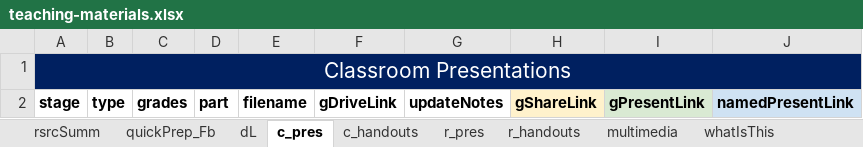
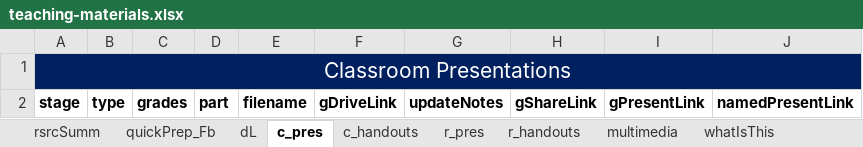
Before and after one commit to galacticpolymath/WhatIsBeauty_fr, an Excel workbook: meta/teaching-materials.xlsx, sheet c_pres, drawn as a sheet; values as stored, in another font and other column widths than the file's, no borders; conditional formats not drawn; the diff names each change by its address in the sheet, - before the commit and + after, or states it on an @@ line.

```diff
--- a/meta/teaching-materials.xlsx (sheet c_pres)
+++ b/meta/teaching-materials.xlsx (sheet c_pres)
-H2 fill: #FFF2CC
+H2 fill: none
-I2 fill: #D9EAD3
+I2 fill: none
-J2 fill: #CFE2F3
+J2 fill: none
```
Also changed, not shown: sheet rsrcSumm, sheet quickPrep_Fb, sheet dL, sheet r_pres, formulas that keep their value, 4 other files.
